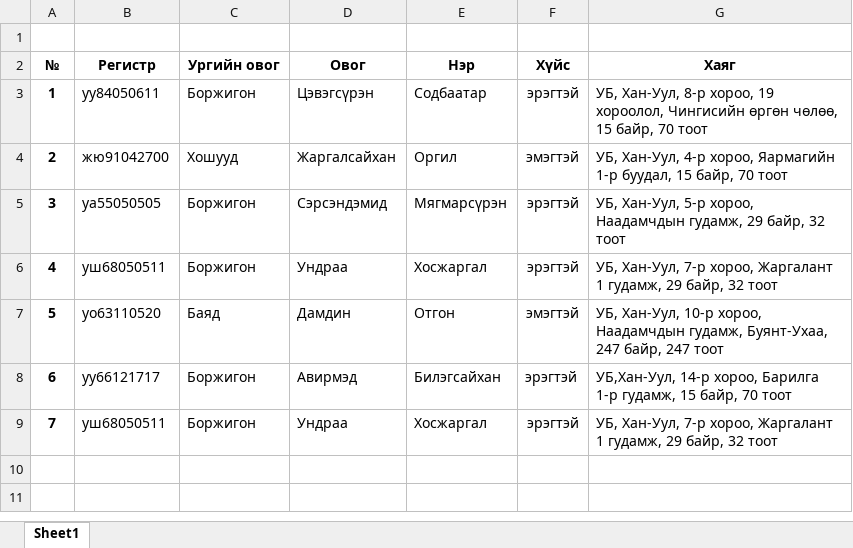
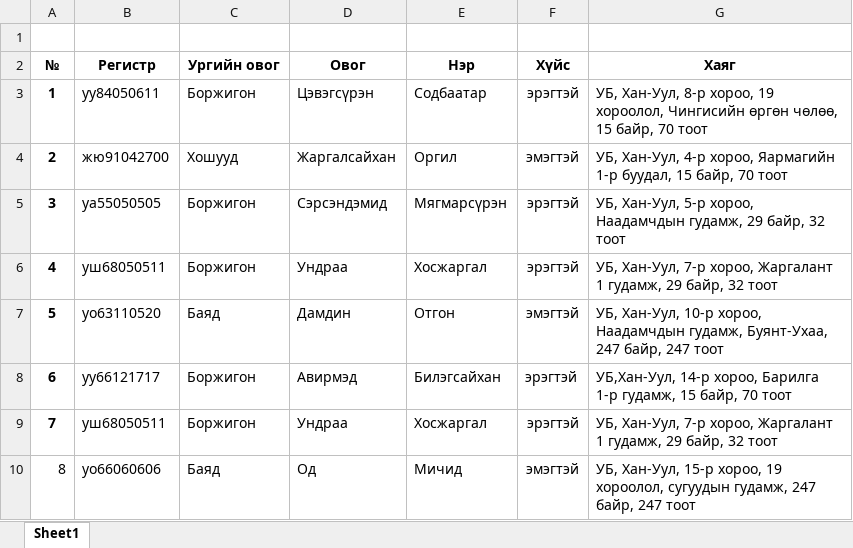
Before and after one commit to Sod-Sherman/elec20, an Excel workbook: input/Дорж_АН.xlsx, sheet Sheet1, drawn as a sheet; values as stored, in another font and other column widths than the file's, no borders; the diff names each change by its address in the sheet, - before the commit and + after, or states it on an @@ line.

```diff
--- a/input/Дорж_АН.xlsx (sheet Sheet1)
+++ b/input/Дорж_АН.xlsx (sheet Sheet1)
+row 10: 8 | уо66060606 | Баяд | Од | Мичид | эмэгтэй | УБ, Хан-Уул, 15-р хороо, 19 хороолол, сугуудын гудамж, 247 байр, 247 тоот
```
Also changed, not shown: input/Бат.xlsx, output.xlsx, 21 other files.
